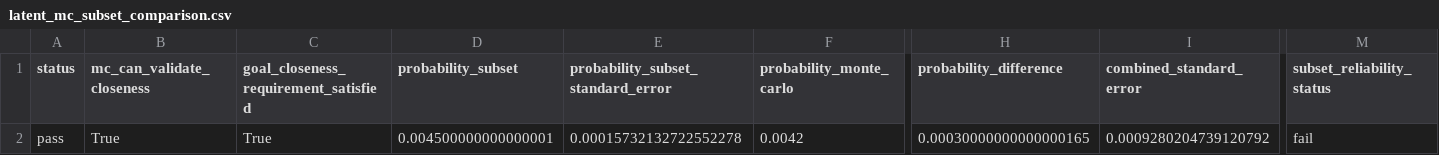
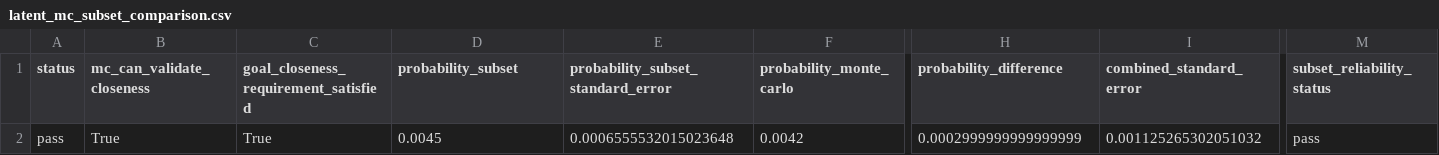
Before and after one commit to SafeDL/TREAD, a CSV file: results/subset_simulation_cutin/latent_mc_subset_comparison.csv, drawn as a sheet; only a part is shown, gaps mark what is left out; the diff names each change by its address in the sheet, - before the commit and + after, or states it on an @@ line.

Commit message:
Refactor latent evaluator and runner for improved batch processing and error handling
- Introduced `decode_plans` method in `LatentMpcEpisodeEvaluator` to handle plan decoding in batches.
- Updated `evaluate_decoded_plan` to accept pre-decoded plans instead of latent variables.
- Added `_BatchedPopulationEvaluator` class to manage batch evaluations and handle CUDA out of memory errors gracefully.
- Enhanced `run_subset_simulation` to support adaptive stopping based on failure counts and levels.
- Updated sample saving functions to include additional context metrics and simulation counts.
- Removed unused safety distance metrics from highD cut-in scoring functions.

```diff
--- a/results/subset_simulation_cutin/latent_mc_subset_comparison.csv
+++ b/results/subset_simulation_cutin/latent_mc_subset_comparison.csv
-D2 (probability_subset): 0.004500000000000001
+D2 (probability_subset): 0.0045
-E2: 0.00015732132722552278
+E2: 0.0006555532015023648
-H2 (probability_difference): 0.00030000000000000165
+H2 (probability_difference): 0.0002999999999999999
-I2 (combined_standard_error): 0.0009280204739120792
+I2 (combined_standard_error): 0.001125265302051032
-M2 (subset_reliability_status): fail
+M2 (subset_reliability_status): pass
```
Also changed, not shown: 44 other files.
